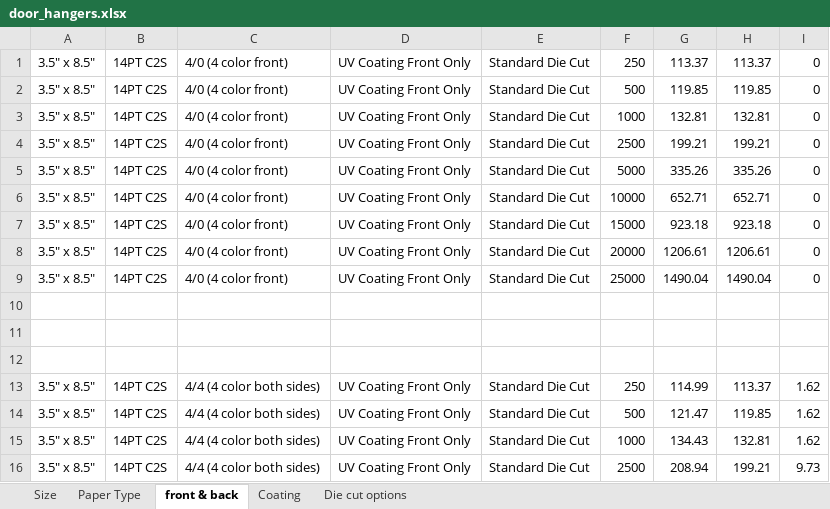
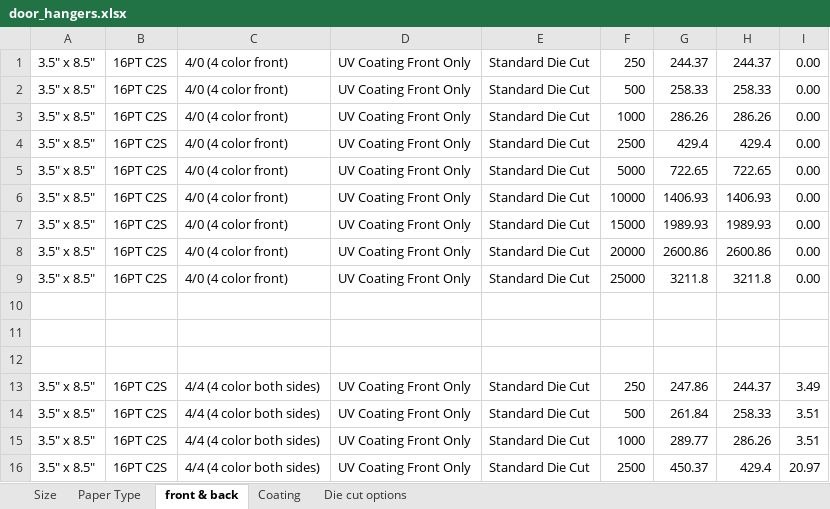
Before and after one commit to eeem77/playwright-node-app, an Excel workbook: door_hangers/door_hangers.xlsx, sheet front & back, drawn as a sheet; only a part is shown; values as stored, in another font and other column widths than the file's, no borders; the diff covers the shown part only; the diff names each change by its address in the sheet, - before the commit and + after, or states it on an @@ line.

```diff
--- a/door_hangers/door_hangers.xlsx (sheet front & back)
+++ b/door_hangers/door_hangers.xlsx (sheet front & back)
-B1:B9: 14PT C2S
+B1:B9: 16PT C2S
-G1: 113.37
+G1: 244.37
-H1: 113.37
+H1: 244.37
-I1:I9: 0
+I1:I9: 0.00
-G2: 119.85
+G2: 258.33
-H2: 119.85
+H2: 258.33
-G3: 132.81
+G3: 286.26
-H3: 132.81
+H3: 286.26
-G4: 199.21
+G4: 429.4
-H4: 199.21
+H4: 429.4
-G5: 335.26
+G5: 722.65
-H5: 335.26
+H5: 722.65
-G6: 652.71
+G6: 1406.93
-H6: 652.71
+H6: 1406.93
-G7: 923.18
+G7: 1989.93
-H7: 923.18
+H7: 1989.93
-G8: 1206.61
+G8: 2600.86
-H8: 1206.61
+H8: 2600.86
-G9: 1490.04
+G9: 3211.8
-H9: 1490.04
+H9: 3211.8
-B13:B16: 14PT C2S
+B13:B16: 16PT C2S
-G13: 114.99
+G13: 247.86
-H13: 113.37
+H13: 244.37
-I13: 1.62
+I13: 3.49
-G14: 121.47
+G14: 261.84
-H14: 119.85
+H14: 258.33
-I14:I15: 1.62
+I14:I15: 3.51
-G15: 134.43
+G15: 289.77
-H15: 132.81
+H15: 286.26
-G16: 208.94
+G16: 450.37
-H16: 199.21
+H16: 429.4
-I16: 9.73
+I16: 20.97
```
Also changed, not shown: 236 edited cells elsewhere in this sheet, sheet Paper Type, sheet Die cut options, sheet Coating, 3 other files.
